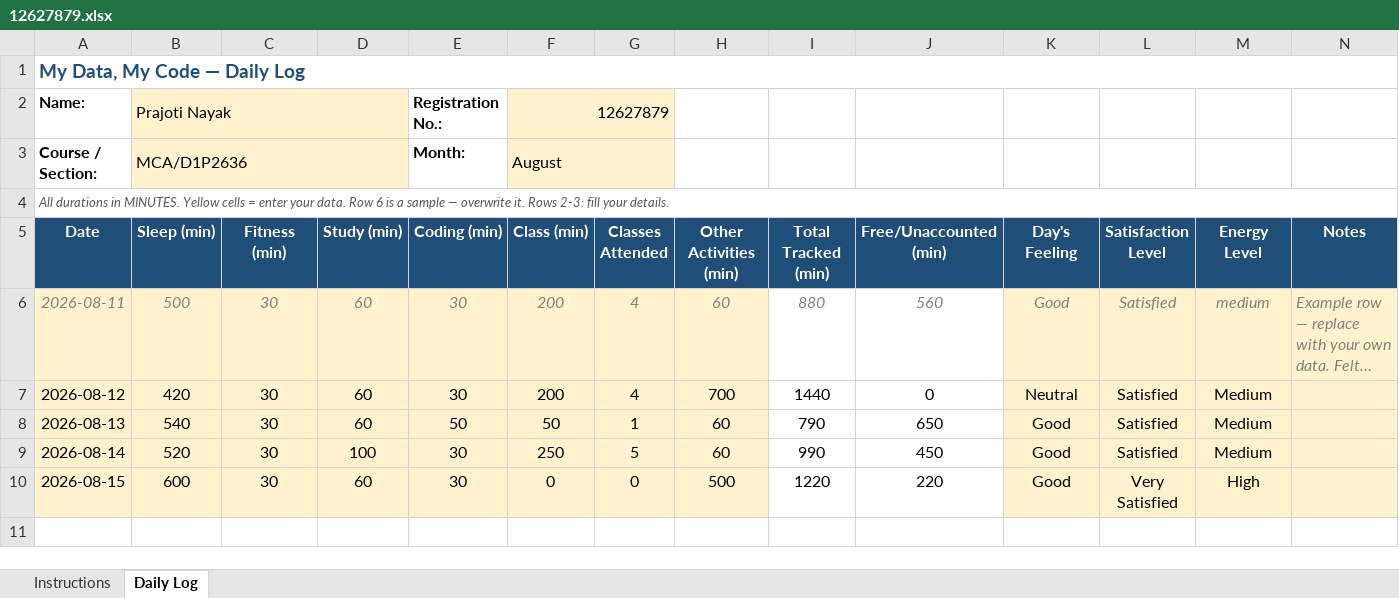
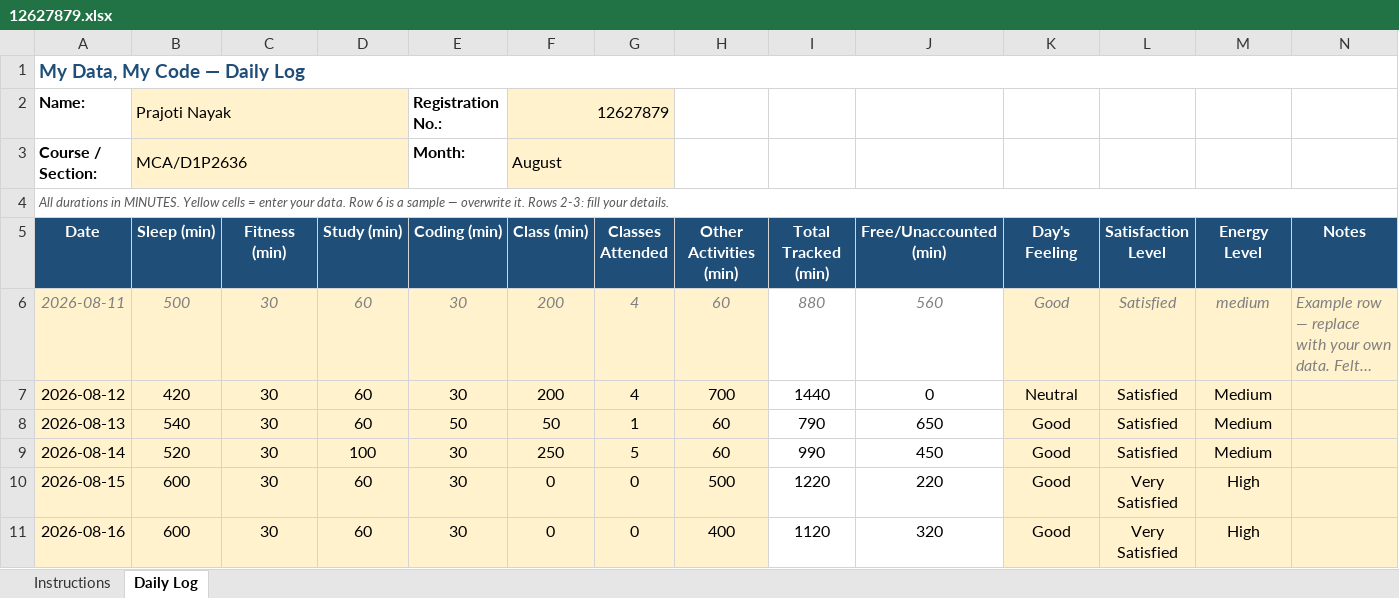
Before and after one commit to prajotinayak-spec/cap776, an Excel workbook: 12627879.xlsx, sheet Daily Log, drawn as a sheet; long unchanged cells end in …; values as stored, in another font and other column widths than the file's, no borders; conditional formats not drawn; the diff names each change by its address in the sheet, - before the commit and + after, or states it on an @@ line.

Commit message:
16-aug-2026

```diff
--- a/12627879.xlsx (sheet Daily Log)
+++ b/12627879.xlsx (sheet Daily Log)
+row 11: 2026-08-16 | 600 | 30 | 60 | 30 | 0 | 0 | 400 | 1120 | 320 | Good | Very Satisfied | High
```
